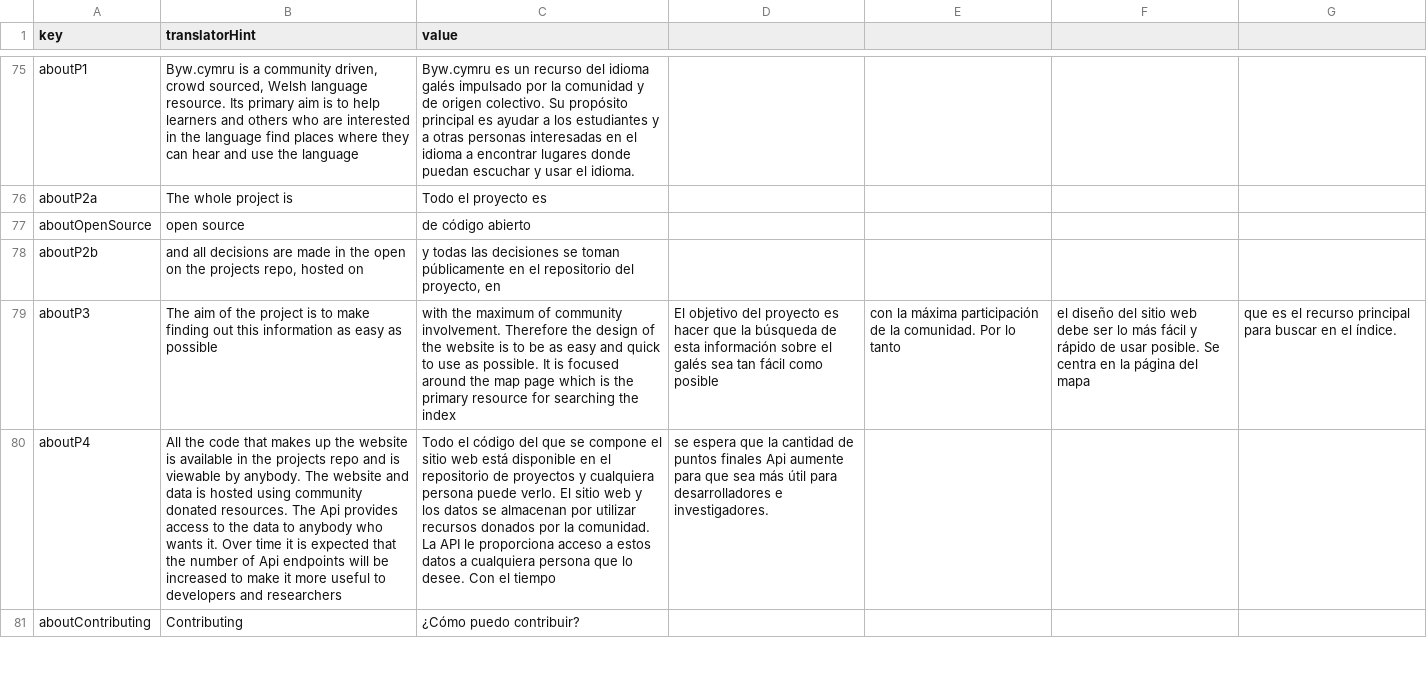
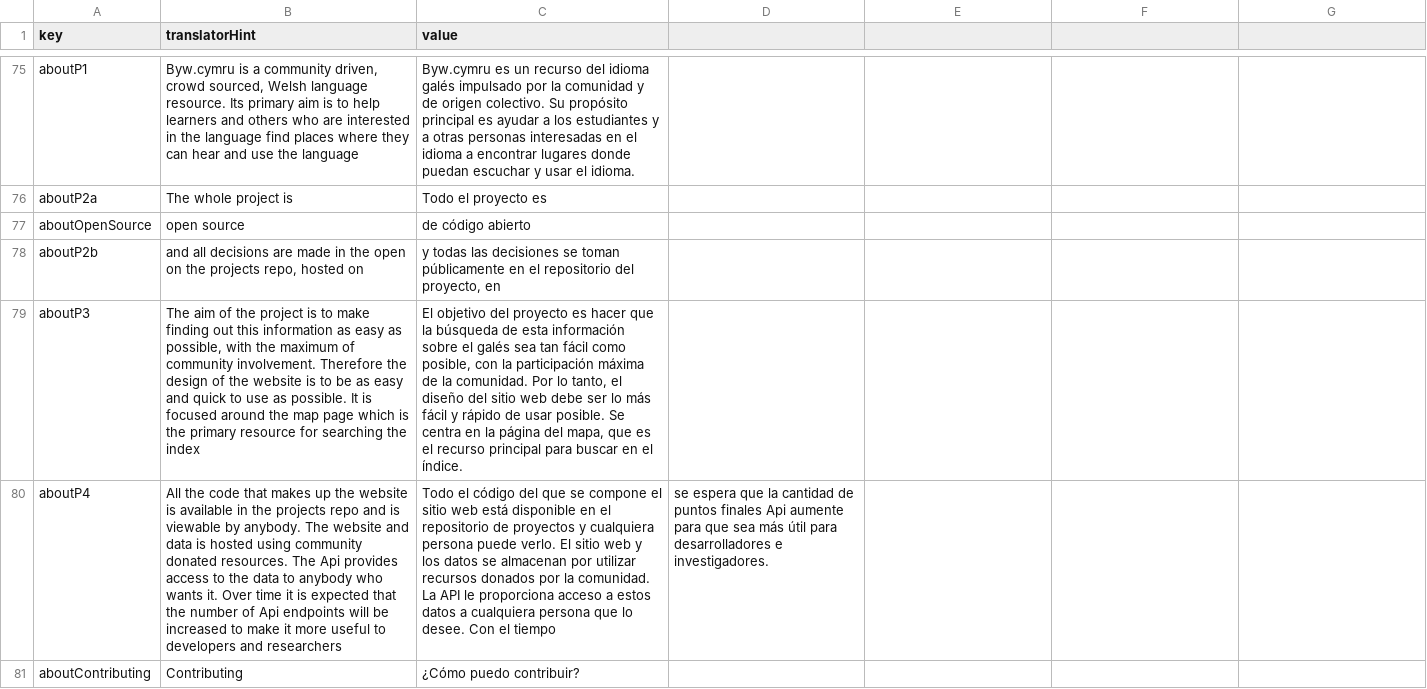
Before and after one commit to rase-rocks/byw, a CSV file: text/languages/español/translation.csv, drawn as a sheet; only a part is shown, gaps mark what is left out; the diff names each change by its address in the sheet, - before the commit and + after, or states it on an @@ line.

Commit message:
Update translation.csv

```diff
--- a/text/languages/español/translation.csv
+++ b/text/languages/español/translation.csv
-B79 (translatorHint): …easy as possible
+B79 (translatorHint): …easy as possible, with the maximum of community involvement. Therefore the design of the website is to be as easy and quick to use as possible. It is focused around the map page which is the primary resource for searching the index
-C79 (value): with the maximum of community involvement. Therefore the design of the website is to be as easy and quick to use as possible. It is focused around the map page which is the primary resource for searching the index
+C79 (value): El objetivo del proyecto es hacer que la búsqueda de esta información sobre el galés sea tan fácil como posible, con la participación máxima de la comunidad. Por lo tanto, el diseño del sitio web debe ser lo más fácil y rápido de usar posible. Se centra en la página del mapa, que es el recurso principal para buscar en el índice.
-D79: El objetivo del proyecto es hacer que la búsqueda de esta información sobre el galés sea tan fácil como posible
+D79: (empty)
-E79: con la máxima participación de la comunidad. Por lo tanto
+E79: (empty)
-F79: el diseño del sitio web debe ser lo más fácil y rápido de usar posible. Se centra en la página del mapa
+F79: (empty)
-G79: que es el recurso principal para buscar en el índice.
+G79: (empty)
```
